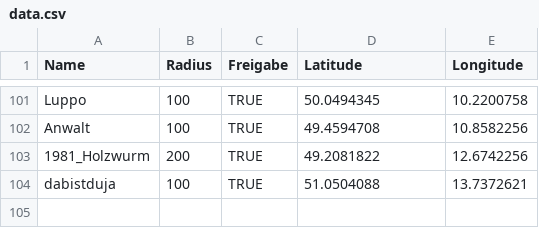
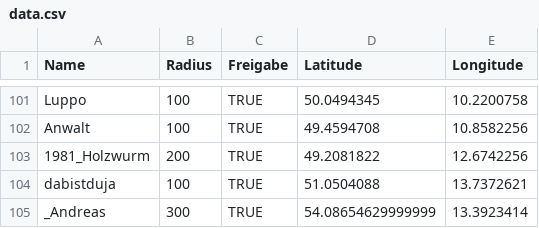
Before and after one commit to the-minster/insterforum-nutzerkarte, a CSV file: data.csv, drawn as a sheet; only a part is shown, gaps mark what is left out.

```diff
--- a/data.csv
+++ b/data.csv
@@ -104 +104,2 @@ Anwalt,100,TRUE,49.4594708,10.8582256
 dabistduja,100,TRUE,51.0504088,13.7372621
+_Andreas,300,TRUE,54.08654629999999,13.3923414
```
